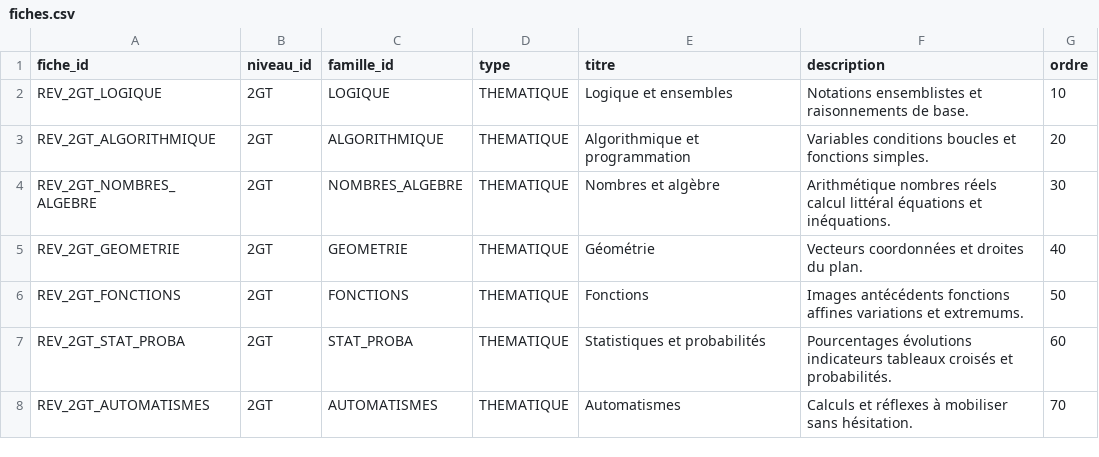
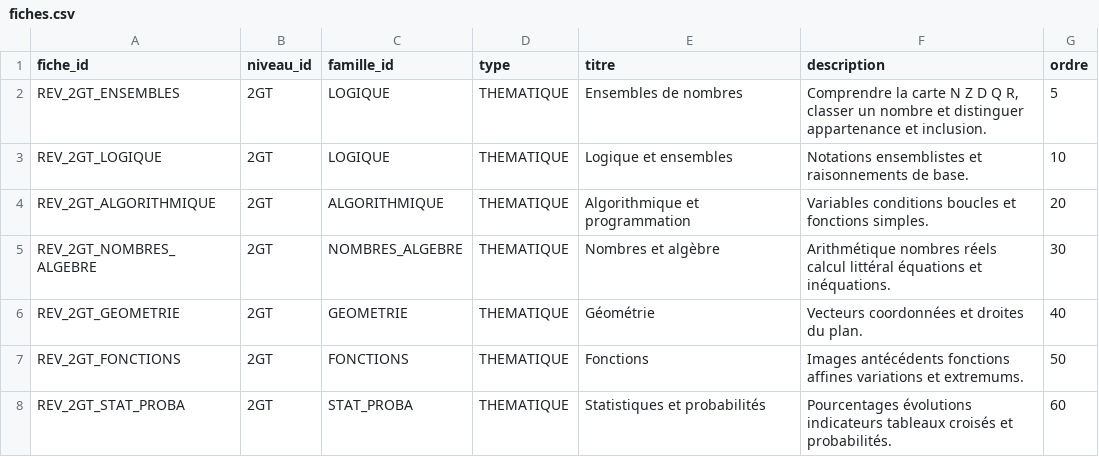
Before and after one commit to gilles13/eduschool, a CSV file: inst/revision/fiches.csv, drawn as a sheet; only a part is shown; the shorter side is filled out with more unchanged rows; the diff names each change by its address in the sheet, - before the commit and + after, or states it on an @@ line.

```diff
--- a/inst/revision/fiches.csv
+++ b/inst/revision/fiches.csv
+row 2: REV_2GT_ENSEMBLES | 2GT | LOGIQUE | THEMATIQUE | Ensembles de nombres | Comprendre la carte N Z D Q R, classer un nombre et distinguer appartenance et inclusion. | 5
```
Also changed, not shown: inst/revision/blocs.csv, inst/revision/fiche_notions.csv, 13 other files.
